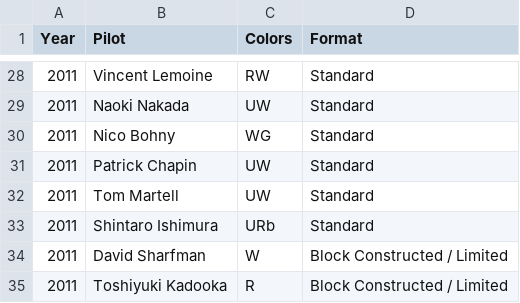
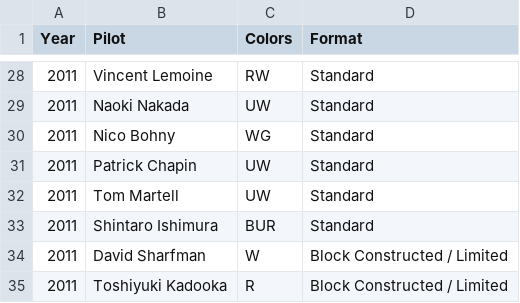
Before and after one commit to GrsyMnWsl/WebsiteData, a CSV file: Data for Website - Sheet1.csv, drawn as a sheet; only a part is shown, gaps mark what is left out.

Commit message:
Update Data for Website - Sheet1.csv

```diff
--- a/Data for Website - Sheet1.csv
+++ b/Data for Website - Sheet1.csv
@@ -32,3 +32,3 @@ Year,Pilot,Colors,Format
 2011,Tom Martell,UW,Standard
-2011,Shintaro Ishimura,URb,Standard
+2011,Shintaro Ishimura,BUR,Standard
 2011,David Sharfman,W,Block Constructed / Limited
```
